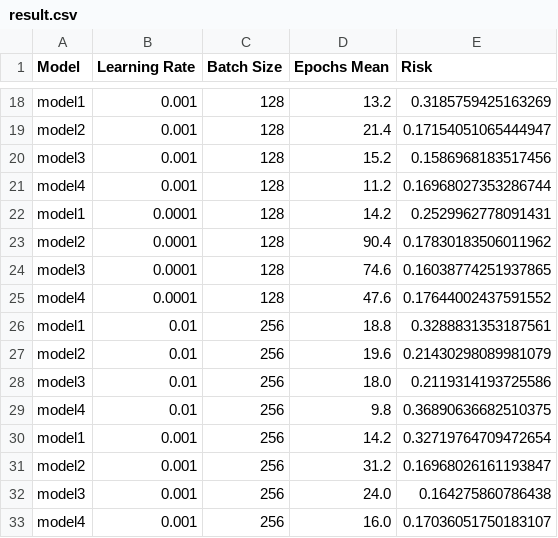
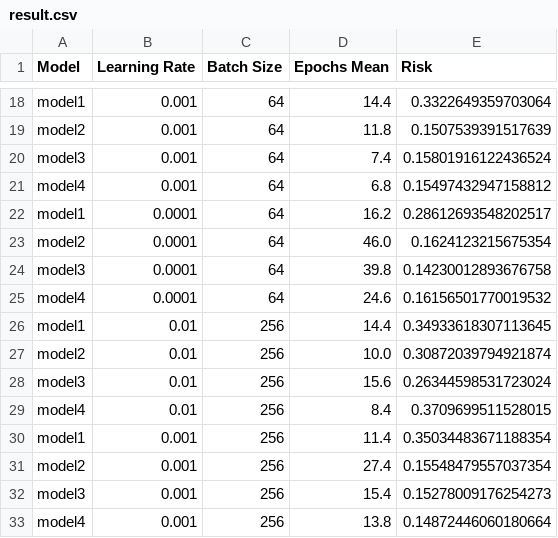
Before and after one commit to Ode97/Statistical_method_for_ml_project, a CSV file: result/result.csv, drawn as a sheet; only a part is shown, gaps mark what is left out; the diff covers the shown part only; the diff names each change by its address in the sheet, - before the commit and + after, or states it on an @@ line.

```diff
--- a/result/result.csv
+++ b/result/result.csv
-C18:C25 (Batch Size): 128
+C18:C25 (Batch Size): 64
-D18 (Epochs Mean): 13.2
+D18 (Epochs Mean): 14.4
-E18 (Risk): 0.3185759425163269
+E18 (Risk): 0.3322649359703064
-D19 (Epochs Mean): 21.4
+D19 (Epochs Mean): 11.8
-E19 (Risk): 0.17154051065444947
+E19 (Risk): 0.1507539391517639
-D20 (Epochs Mean): 15.2
+D20 (Epochs Mean): 7.4
-E20 (Risk): 0.1586968183517456
+E20 (Risk): 0.15801916122436524
-D21 (Epochs Mean): 11.2
+D21 (Epochs Mean): 6.8
-E21 (Risk): 0.16968027353286744
+E21 (Risk): 0.15497432947158812
-D22 (Epochs Mean): 14.2
+D22 (Epochs Mean): 16.2
-E22 (Risk): 0.2529962778091431
+E22 (Risk): 0.28612693548202517
-D23 (Epochs Mean): 90.4
+D23 (Epochs Mean): 46.0
-E23 (Risk): 0.17830183506011962
+E23 (Risk): 0.1624123215675354
-D24 (Epochs Mean): 74.6
+D24 (Epochs Mean): 39.8
-E24 (Risk): 0.16038774251937865
+E24 (Risk): 0.14230012893676758
-D25 (Epochs Mean): 47.6
+D25 (Epochs Mean): 24.6
-E25 (Risk): 0.17644002437591552
+E25 (Risk): 0.16156501770019532
-D26 (Epochs Mean): 18.8
+D26 (Epochs Mean): 14.4
-E26 (Risk): 0.3288831353187561
+E26 (Risk): 0.34933618307113645
-D27 (Epochs Mean): 19.6
+D27 (Epochs Mean): 10.0
-E27 (Risk): 0.21430298089981079
+E27 (Risk): 0.30872039794921874
-D28 (Epochs Mean): 18.0
+D28 (Epochs Mean): 15.6
-E28 (Risk): 0.2119314193725586
+E28 (Risk): 0.26344598531723024
-D29 (Epochs Mean): 9.8
+D29 (Epochs Mean): 8.4
-E29 (Risk): 0.36890636682510375
+E29 (Risk): 0.3709699511528015
-D30 (Epochs Mean): 14.2
+D30 (Epochs Mean): 11.4
-E30 (Risk): 0.32719764709472654
+E30 (Risk): 0.35034483671188354
-D31 (Epochs Mean): 31.2
+D31 (Epochs Mean): 27.4
-E31 (Risk): 0.16968026161193847
+E31 (Risk): 0.15548479557037354
-D32 (Epochs Mean): 24.0
+D32 (Epochs Mean): 15.4
-E32 (Risk): 0.164275860786438
+E32 (Risk): 0.15278009176254273
-D33 (Epochs Mean): 16.0
+D33 (Epochs Mean): 13.8
-E33 (Risk): 0.17036051750183107
+E33 (Risk): 0.14872446060180664
```
Also changed, not shown: 54 edited cells elsewhere in this file, 35 other files.
